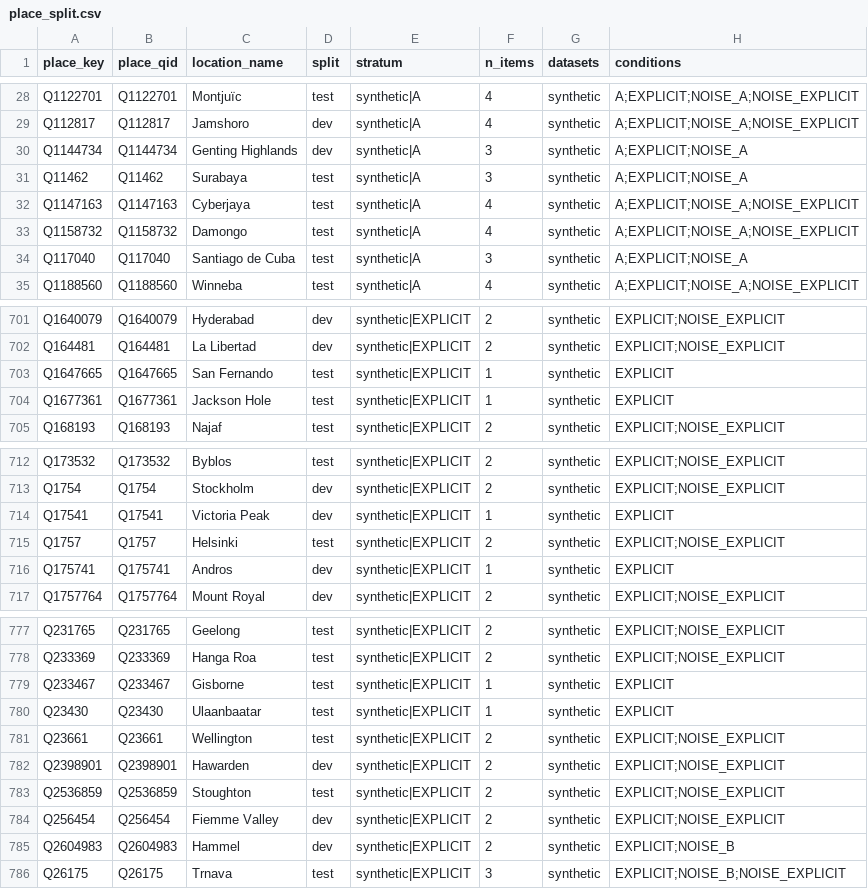
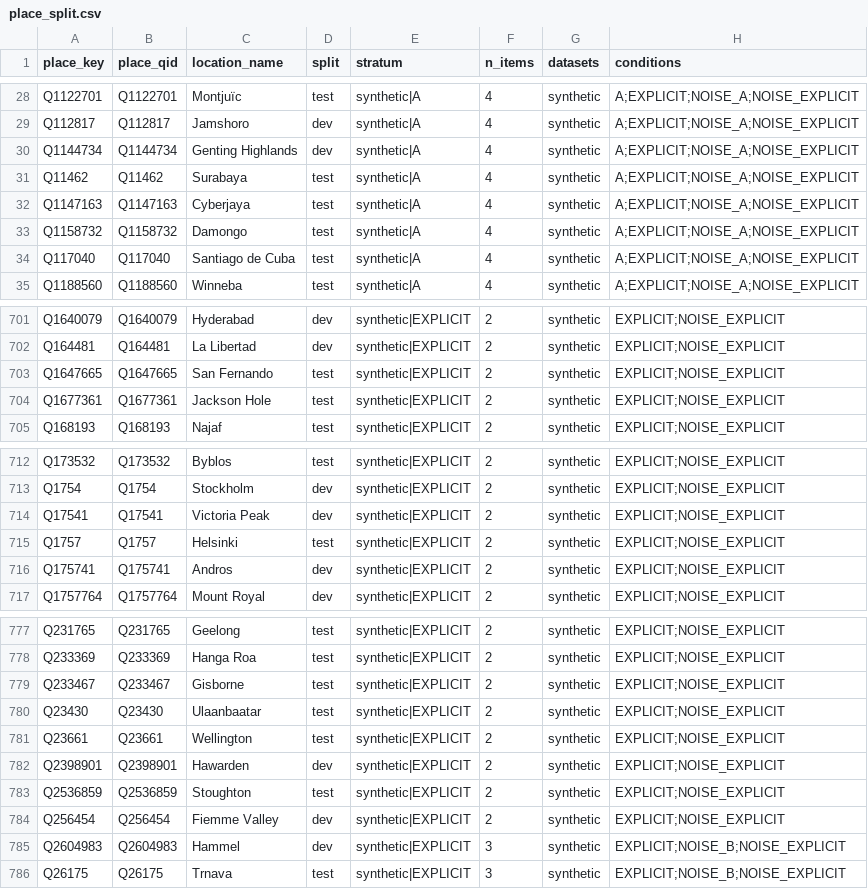
Before and after one commit to AdelPaly/Thesis, a CSV file: splits/place_split.csv, drawn as a sheet; only a part is shown, gaps mark what is left out; the diff covers the shown part only.

```diff
--- a/splits/place_split.csv
+++ b/splits/place_split.csv
@@ -29,7 +29,7 @@ Q1122701,Q1122701,Montjuïc,test,synthetic|A,4,synthetic,A;EXPLICIT;NOISE_A;NOIS
 Q112817,Q112817,Jamshoro,dev,synthetic|A,4,synthetic,A;EXPLICIT;NOISE_A;NOISE_EXPLICIT
-Q1144734,Q1144734,Genting Highlands,dev,synthetic|A,3,synthetic,A;EXPLICIT;NOISE_A
-Q11462,Q11462,Surabaya,test,synthetic|A,3,synthetic,A;EXPLICIT;NOISE_A
+Q1144734,Q1144734,Genting Highlands,dev,synthetic|A,4,synthetic,A;EXPLICIT;NOISE_A;NOISE_EXPLICIT
+Q11462,Q11462,Surabaya,test,synthetic|A,4,synthetic,A;EXPLICIT;NOISE_A;NOISE_EXPLICIT
 Q1147163,Q1147163,Cyberjaya,test,synthetic|A,4,synthetic,A;EXPLICIT;NOISE_A;NOISE_EXPLICIT
 Q1158732,Q1158732,Damongo,test,synthetic|A,4,synthetic,A;EXPLICIT;NOISE_A;NOISE_EXPLICIT
-Q117040,Q117040,Santiago de Cuba,test,synthetic|A,3,synthetic,A;EXPLICIT;NOISE_A
+Q117040,Q117040,Santiago de Cuba,test,synthetic|A,4,synthetic,A;EXPLICIT;NOISE_A;NOISE_EXPLICIT
 Q1188560,Q1188560,Winneba,test,synthetic|A,4,synthetic,A;EXPLICIT;NOISE_A;NOISE_EXPLICIT
@@ -702,4 +702,4 @@ Q1640079,Q1640079,Hyderabad,dev,synthetic|EXPLICIT,2,synthetic,EXPLICIT;NOISE_EX
 Q164481,Q164481,La Libertad,dev,synthetic|EXPLICIT,2,synthetic,EXPLICIT;NOISE_EXPLICIT
-Q1647665,Q1647665,San Fernando,test,synthetic|EXPLICIT,1,synthetic,EXPLICIT
-Q1677361,Q1677361,Jackson Hole,test,synthetic|EXPLICIT,1,synthetic,EXPLICIT
+Q1647665,Q1647665,San Fernando,test,synthetic|EXPLICIT,2,synthetic,EXPLICIT;NOISE_EXPLICIT
+Q1677361,Q1677361,Jackson Hole,test,synthetic|EXPLICIT,2,synthetic,EXPLICIT;NOISE_EXPLICIT
 Q168193,Q168193,Najaf,test,synthetic|EXPLICIT,2,synthetic,EXPLICIT;NOISE_EXPLICIT
@@ -713,5 +713,5 @@ Q173532,Q173532,Byblos,test,synthetic|EXPLICIT,2,synthetic,EXPLICIT;NOISE_EXPLIC
 Q1754,Q1754,Stockholm,dev,synthetic|EXPLICIT,2,synthetic,EXPLICIT;NOISE_EXPLICIT
-Q17541,Q17541,Victoria Peak,dev,synthetic|EXPLICIT,1,synthetic,EXPLICIT
+Q17541,Q17541,Victoria Peak,dev,synthetic|EXPLICIT,2,synthetic,EXPLICIT;NOISE_EXPLICIT
 Q1757,Q1757,Helsinki,test,synthetic|EXPLICIT,2,synthetic,EXPLICIT;NOISE_EXPLICIT
-Q175741,Q175741,Andros,dev,synthetic|EXPLICIT,1,synthetic,EXPLICIT
+Q175741,Q175741,Andros,dev,synthetic|EXPLICIT,2,synthetic,EXPLICIT;NOISE_EXPLICIT
 Q1757764,Q1757764,Mount Royal,dev,synthetic|EXPLICIT,2,synthetic,EXPLICIT;NOISE_EXPLICIT
@@ -778,4 +778,4 @@ Q231765,Q231765,Geelong,test,synthetic|EXPLICIT,2,synthetic,EXPLICIT;NOISE_EXPLI
 Q233369,Q233369,Hanga Roa,test,synthetic|EXPLICIT,2,synthetic,EXPLICIT;NOISE_EXPLICIT
-Q233467,Q233467,Gisborne,test,synthetic|EXPLICIT,1,synthetic,EXPLICIT
-Q23430,Q23430,Ulaanbaatar,test,synthetic|EXPLICIT,1,synthetic,EXPLICIT
+Q233467,Q233467,Gisborne,test,synthetic|EXPLICIT,2,synthetic,EXPLICIT;NOISE_EXPLICIT
+Q23430,Q23430,Ulaanbaatar,test,synthetic|EXPLICIT,2,synthetic,EXPLICIT;NOISE_EXPLICIT
 Q23661,Q23661,Wellington,test,synthetic|EXPLICIT,2,synthetic,EXPLICIT;NOISE_EXPLICIT
@@ -784,3 +784,3 @@ Q2536859,Q2536859,Stoughton,test,synthetic|EXPLICIT,2,synthetic,EXPLICIT;NOISE_E
 Q256454,Q256454,Fiemme Valley,dev,synthetic|EXPLICIT,2,synthetic,EXPLICIT;NOISE_EXPLICIT
-Q2604983,Q2604983,Hammel,dev,synthetic|EXPLICIT,2,synthetic,EXPLICIT;NOISE_B
+Q2604983,Q2604983,Hammel,dev,synthetic|EXPLICIT,3,synthetic,EXPLICIT;NOISE_B;NOISE_EXPLICIT
 Q26175,Q26175,Trnava,test,synthetic|EXPLICIT,3,synthetic,EXPLICIT;NOISE_B;NOISE_EXPLICIT
```
Also changed, not shown: 58 edited cells elsewhere in this file, splits/item_split.csv, 13 other files.
